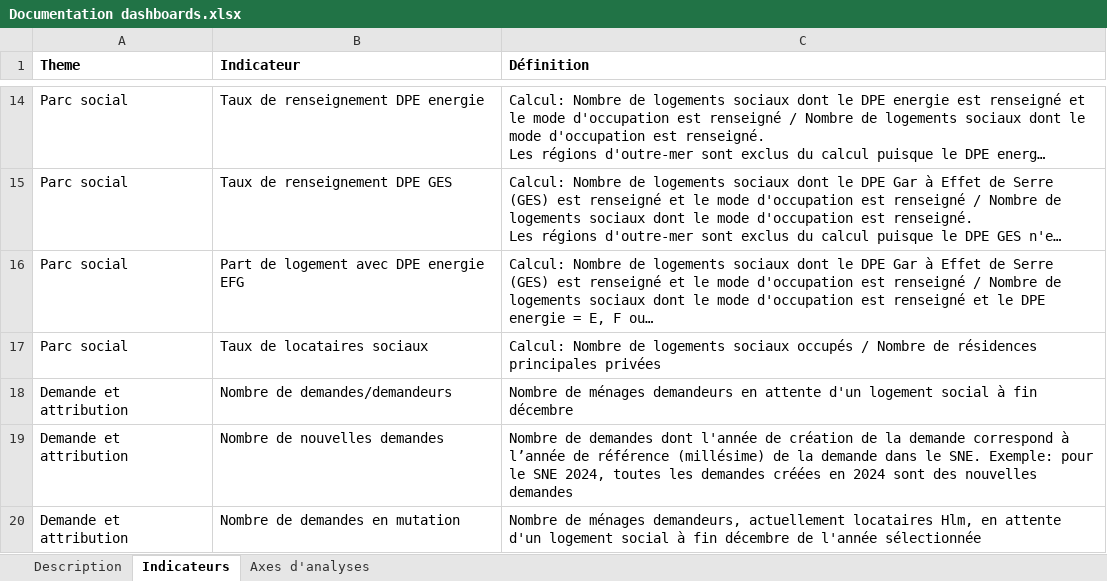
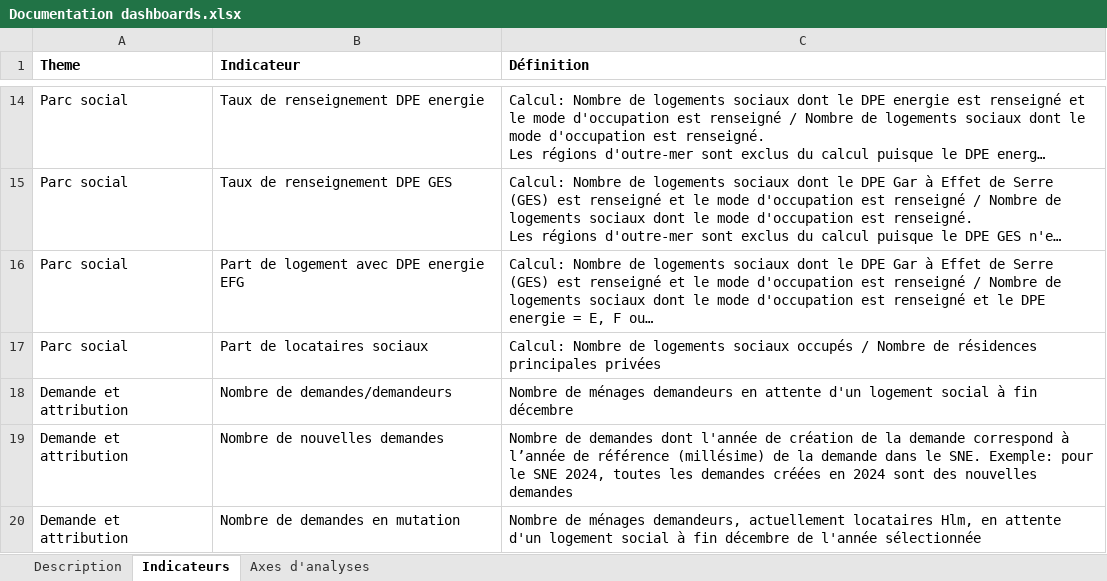
Before and after one commit to L-UNION-SOCIALE-POUR-L-HABITAT/repo_dashboards, an Excel workbook: Documentation dashboards.xlsx, sheet Indicateurs, drawn as a sheet; only a part is shown, gaps mark what is left out; long unchanged cells end in …; values as stored, in another font and other column widths than the file's, no borders; the diff names each change by its address in the sheet, - before the commit and + after, or states it on an @@ line.

```diff
--- a/Documentation dashboards.xlsx (sheet Indicateurs)
+++ b/Documentation dashboards.xlsx (sheet Indicateurs)
-B17 (Indicateur): Taux de locataires sociaux
+B17 (Indicateur): Part de locataires sociaux
```
Also changed, not shown: sheet Axes d'analyses.
